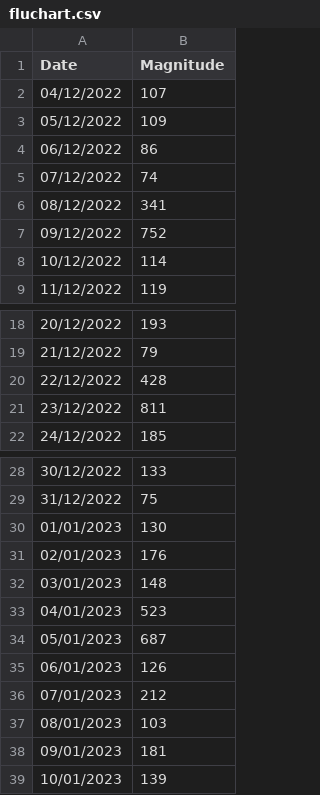
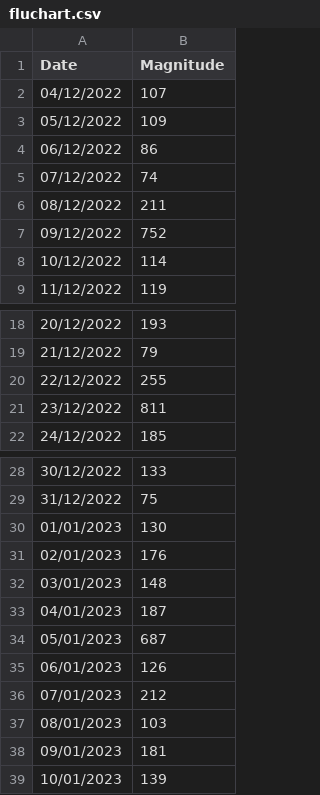
Before and after one commit to notsmart-af/streamlit, a CSV file: data/fluchart.csv, drawn as a sheet; only a part is shown, gaps mark what is left out.

Commit message:
11

```diff
--- a/data/fluchart.csv
+++ b/data/fluchart.csv
@@ -5,3 +5,3 @@
 07/12/2022,74
-08/12/2022,341
+08/12/2022,211
 09/12/2022,752
@@ -19,3 +19,3 @@
 21/12/2022,79
-22/12/2022,428
+22/12/2022,255
 23/12/2022,811
@@ -32,3 +32,3 @@
 03/01/2023,148
-04/01/2023,523
+04/01/2023,187
 05/01/2023,687
```
